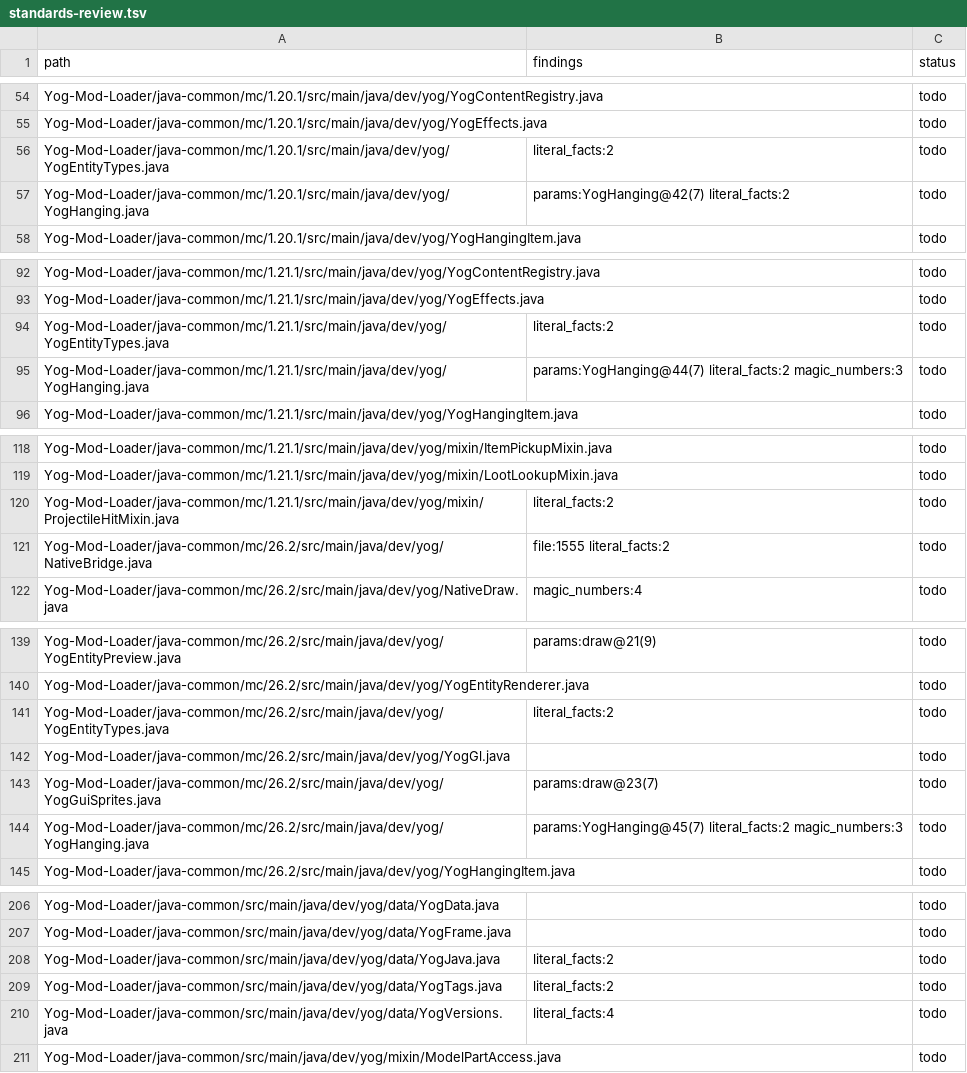
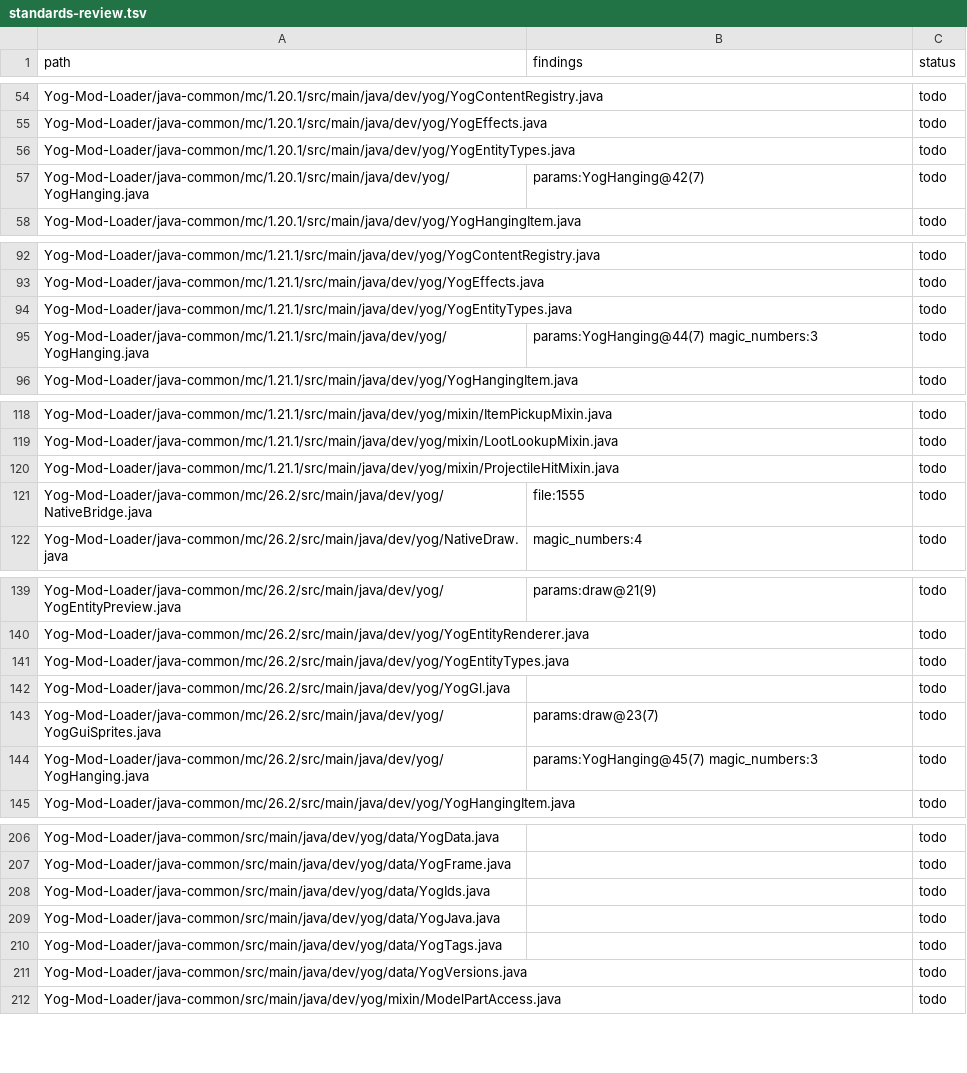
Before and after one commit to F000NKKK/Yog-Mod-Loader, a TSV file: docs/standards-review.tsv, drawn as a sheet; only a part is shown, gaps mark what is left out; the diff covers the shown part only.

```diff
--- a/docs/standards-review.tsv
+++ b/docs/standards-review.tsv
@@ -55,4 +55,4 @@ Yog-Mod-Loader/java-common/mc/1.20.1/src/main/java/dev/yog/YogContentRegistry.ja
 Yog-Mod-Loader/java-common/mc/1.20.1/src/main/java/dev/yog/YogEffects.java		todo
-Yog-Mod-Loader/java-common/mc/1.20.1/src/main/java/dev/yog/YogEntityTypes.java	literal_facts:2	todo
-Yog-Mod-Loader/java-common/mc/1.20.1/src/main/java/dev/yog/YogHanging.java	params:YogHanging@42(7) literal_facts:2	todo
+Yog-Mod-Loader/java-common/mc/1.20.1/src/main/java/dev/yog/YogEntityTypes.java		todo
+Yog-Mod-Loader/java-common/mc/1.20.1/src/main/java/dev/yog/YogHanging.java	params:YogHanging@42(7)	todo
 Yog-Mod-Loader/java-common/mc/1.20.1/src/main/java/dev/yog/YogHangingItem.java		todo
@@ -93,4 +93,4 @@ Yog-Mod-Loader/java-common/mc/1.21.1/src/main/java/dev/yog/YogContentRegistry.ja
 Yog-Mod-Loader/java-common/mc/1.21.1/src/main/java/dev/yog/YogEffects.java		todo
-Yog-Mod-Loader/java-common/mc/1.21.1/src/main/java/dev/yog/YogEntityTypes.java	literal_facts:2	todo
-Yog-Mod-Loader/java-common/mc/1.21.1/src/main/java/dev/yog/YogHanging.java	params:YogHanging@44(7) literal_facts:2 magic_numbers:3	todo
+Yog-Mod-Loader/java-common/mc/1.21.1/src/main/java/dev/yog/YogEntityTypes.java		todo
+Yog-Mod-Loader/java-common/mc/1.21.1/src/main/java/dev/yog/YogHanging.java	params:YogHanging@44(7) magic_numbers:3	todo
 Yog-Mod-Loader/java-common/mc/1.21.1/src/main/java/dev/yog/YogHangingItem.java		todo
@@ -119,4 +119,4 @@ Yog-Mod-Loader/java-common/mc/1.21.1/src/main/java/dev/yog/mixin/ItemPickupMixin
 Yog-Mod-Loader/java-common/mc/1.21.1/src/main/java/dev/yog/mixin/LootLookupMixin.java		todo
-Yog-Mod-Loader/java-common/mc/1.21.1/src/main/java/dev/yog/mixin/ProjectileHitMixin.java	literal_facts:2	todo
-Yog-Mod-Loader/java-common/mc/26.2/src/main/java/dev/yog/NativeBridge.java	file:1555 literal_facts:2	todo
+Yog-Mod-Loader/java-common/mc/1.21.1/src/main/java/dev/yog/mixin/ProjectileHitMixin.java		todo
+Yog-Mod-Loader/java-common/mc/26.2/src/main/java/dev/yog/NativeBridge.java	file:1555	todo
 Yog-Mod-Loader/java-common/mc/26.2/src/main/java/dev/yog/NativeDraw.java	magic_numbers:4	todo
@@ -140,6 +140,6 @@ Yog-Mod-Loader/java-common/mc/26.2/src/main/java/dev/yog/YogEntityPreview.java	p
 Yog-Mod-Loader/java-common/mc/26.2/src/main/java/dev/yog/YogEntityRenderer.java		todo
-Yog-Mod-Loader/java-common/mc/26.2/src/main/java/dev/yog/YogEntityTypes.java	literal_facts:2	todo
+Yog-Mod-Loader/java-common/mc/26.2/src/main/java/dev/yog/YogEntityTypes.java		todo
 Yog-Mod-Loader/java-common/mc/26.2/src/main/java/dev/yog/YogGl.java		todo
 Yog-Mod-Loader/java-common/mc/26.2/src/main/java/dev/yog/YogGuiSprites.java	params:draw@23(7)	todo
-Yog-Mod-Loader/java-common/mc/26.2/src/main/java/dev/yog/YogHanging.java	params:YogHanging@45(7) literal_facts:2 magic_numbers:3	todo
+Yog-Mod-Loader/java-common/mc/26.2/src/main/java/dev/yog/YogHanging.java	params:YogHanging@45(7) magic_numbers:3	todo
 Yog-Mod-Loader/java-common/mc/26.2/src/main/java/dev/yog/YogHangingItem.java		todo
@@ -207,5 +207,6 @@ Yog-Mod-Loader/java-common/src/main/java/dev/yog/data/YogData.java		todo
 Yog-Mod-Loader/java-common/src/main/java/dev/yog/data/YogFrame.java		todo
-Yog-Mod-Loader/java-common/src/main/java/dev/yog/data/YogJava.java	literal_facts:2	todo
-Yog-Mod-Loader/java-common/src/main/java/dev/yog/data/YogTags.java	literal_facts:2	todo
-Yog-Mod-Loader/java-common/src/main/java/dev/yog/data/YogVersions.java	literal_facts:4	todo
+Yog-Mod-Loader/java-common/src/main/java/dev/yog/data/YogIds.java		todo
+Yog-Mod-Loader/java-common/src/main/java/dev/yog/data/YogJava.java		todo
+Yog-Mod-Loader/java-common/src/main/java/dev/yog/data/YogTags.java		todo
+Yog-Mod-Loader/java-common/src/main/java/dev/yog/data/YogVersions.java		todo
 Yog-Mod-Loader/java-common/src/main/java/dev/yog/mixin/ModelPartAccess.java		todo
```
Also changed, not shown: 3 edited cells elsewhere in this file, 19 other files.
